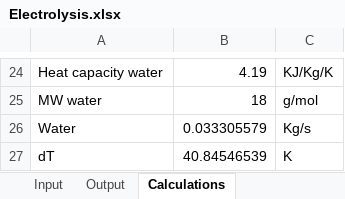
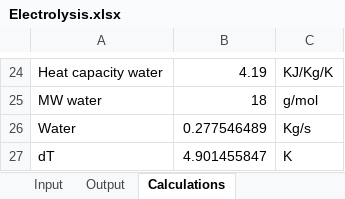
Before and after one commit to DanWBR/dwsim3, an Excel workbook: DWSIM/bin/x86/Release/samples/Electrolysis.xlsx, sheet Calculations, drawn as a sheet; only a part is shown, gaps mark what is left out; values as stored, in another font and other column widths than the file's, no borders; the diff names each change by its address in the sheet, - before the commit and + after, or states it on an @@ line.

```diff
--- a/DWSIM/bin/x86/Release/samples/Electrolysis.xlsx (sheet Calculations)
+++ b/DWSIM/bin/x86/Release/samples/Electrolysis.xlsx (sheet Calculations)
-B26: 0.033305579
+B26: 0.277546489
-B27: 40.84546539
+B27: 4.901455847
```
Also changed, not shown: sheet Output, sheet Input, 22 other files.
